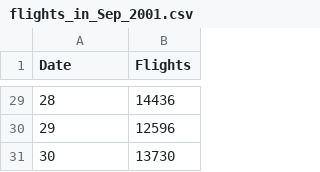
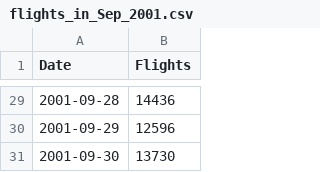
Before and after one commit to caz2114/datavis-hw5, a CSV file: data/flights_in_Sep_2001.csv, drawn as a sheet; only a part is shown, gaps mark what is left out; the diff covers the shown part only.

```diff
--- a/data/flights_in_Sep_2001.csv
+++ b/data/flights_in_Sep_2001.csv
@@ -29,3 +29,3 @@ Date,Flights
-28,14436
-29,12596
-30,13730
+2001-09-28,14436
+2001-09-29,12596
+2001-09-30,13730
```
Also changed, not shown: 27 edited cells elsewhere in this file.
